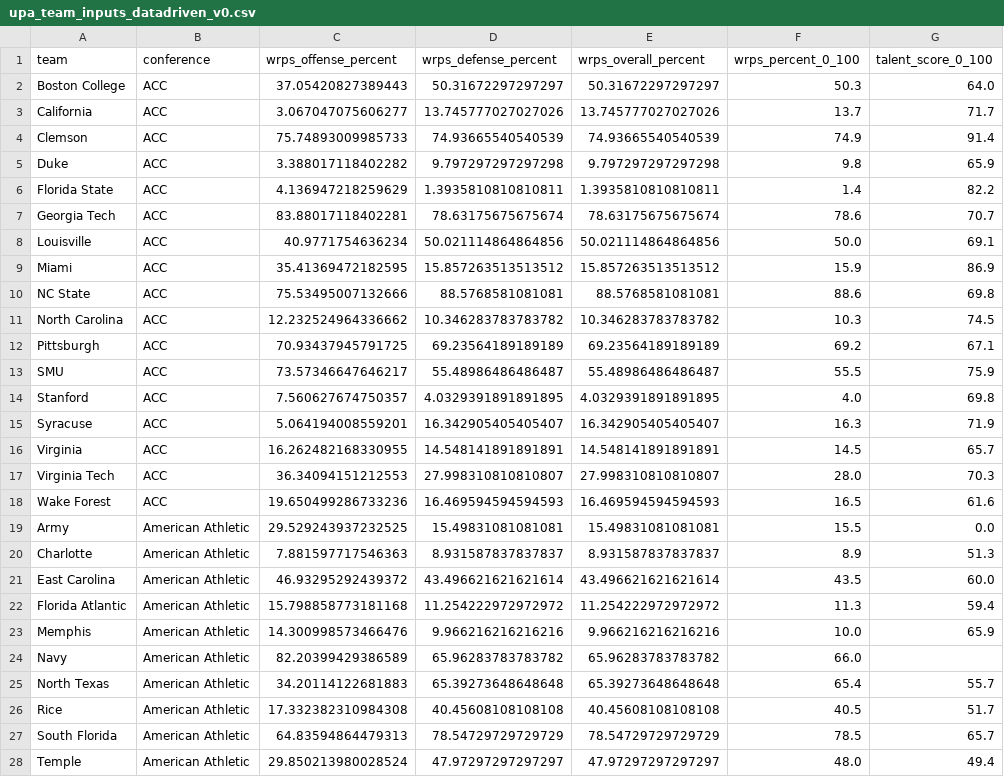
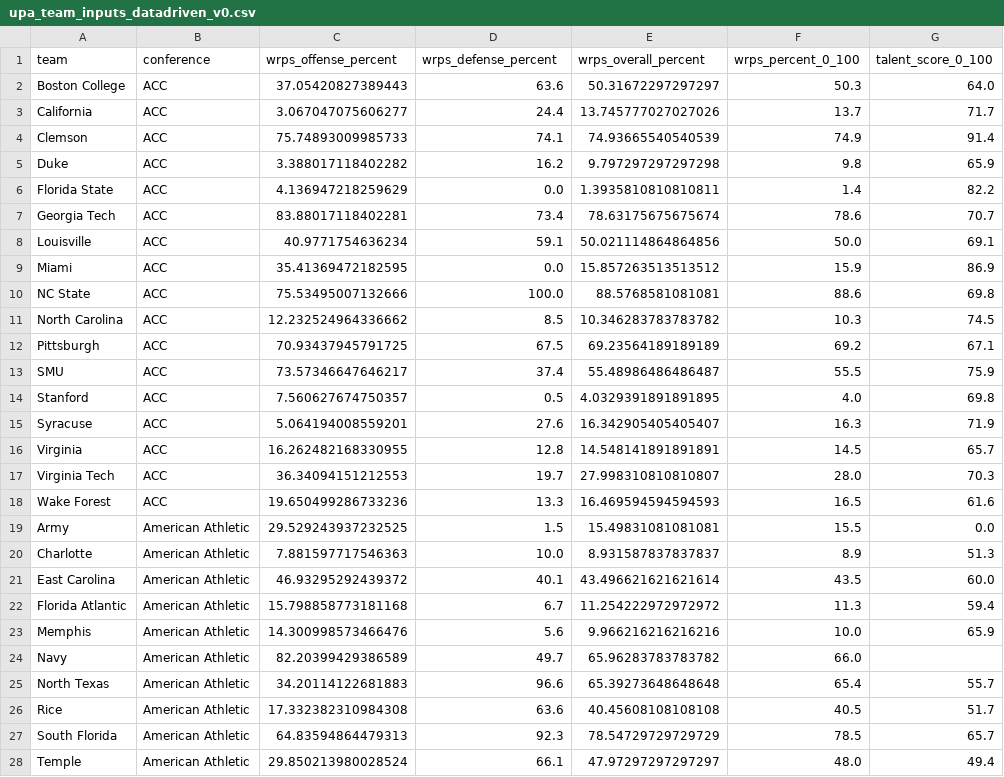
Before and after one commit to coxryan/UnifiedPredictiveAlgorithm, a CSV file: data/upa_team_inputs_datadriven_v0.csv, drawn as a sheet; only a part is shown; the diff covers the shown part only; the diff names each change by its address in the sheet, - before the commit and + after, or states it on an @@ line.

```diff
--- a/data/upa_team_inputs_datadriven_v0.csv
+++ b/data/upa_team_inputs_datadriven_v0.csv
-D2 (wrps_defense_percent): 50.31672297297297
+D2 (wrps_defense_percent): 63.6
-D3 (wrps_defense_percent): 13.745777027027026
+D3 (wrps_defense_percent): 24.4
-D4 (wrps_defense_percent): 74.93665540540539
+D4 (wrps_defense_percent): 74.1
-D5 (wrps_defense_percent): 9.797297297297298
+D5 (wrps_defense_percent): 16.2
-D6 (wrps_defense_percent): 1.3935810810810811
+D6 (wrps_defense_percent): 0.0
-D7 (wrps_defense_percent): 78.63175675675674
+D7 (wrps_defense_percent): 73.4
-D8 (wrps_defense_percent): 50.021114864864856
+D8 (wrps_defense_percent): 59.1
-D9 (wrps_defense_percent): 15.857263513513512
+D9 (wrps_defense_percent): 0.0
-D10 (wrps_defense_percent): 88.5768581081081
+D10 (wrps_defense_percent): 100.0
-D11 (wrps_defense_percent): 10.346283783783782
+D11 (wrps_defense_percent): 8.5
-D12 (wrps_defense_percent): 69.23564189189189
+D12 (wrps_defense_percent): 67.5
-D13 (wrps_defense_percent): 55.48986486486487
+D13 (wrps_defense_percent): 37.4
-D14 (wrps_defense_percent): 4.0329391891891895
+D14 (wrps_defense_percent): 0.5
-D15 (wrps_defense_percent): 16.342905405405407
+D15 (wrps_defense_percent): 27.6
-D16 (wrps_defense_percent): 14.548141891891891
+D16 (wrps_defense_percent): 12.8
-D17 (wrps_defense_percent): 27.998310810810807
+D17 (wrps_defense_percent): 19.7
-D18 (wrps_defense_percent): 16.469594594594593
+D18 (wrps_defense_percent): 13.3
-D19 (wrps_defense_percent): 15.49831081081081
+D19 (wrps_defense_percent): 1.5
-D20 (wrps_defense_percent): 8.931587837837837
+D20 (wrps_defense_percent): 10.0
-D21 (wrps_defense_percent): 43.496621621621614
+D21 (wrps_defense_percent): 40.1
-D22 (wrps_defense_percent): 11.254222972972972
+D22 (wrps_defense_percent): 6.7
-D23 (wrps_defense_percent): 9.966216216216216
+D23 (wrps_defense_percent): 5.6
-D24 (wrps_defense_percent): 65.96283783783782
+D24 (wrps_defense_percent): 49.7
-D25 (wrps_defense_percent): 65.39273648648648
+D25 (wrps_defense_percent): 96.6
-D26 (wrps_defense_percent): 40.45608108108108
+D26 (wrps_defense_percent): 63.6
-D27 (wrps_defense_percent): 78.54729729729729
+D27 (wrps_defense_percent): 92.3
-D28 (wrps_defense_percent): 47.97297297297297
+D28 (wrps_defense_percent): 66.1
```
Also changed, not shown: 105 edited cells elsewhere in this file, 1 other file.
